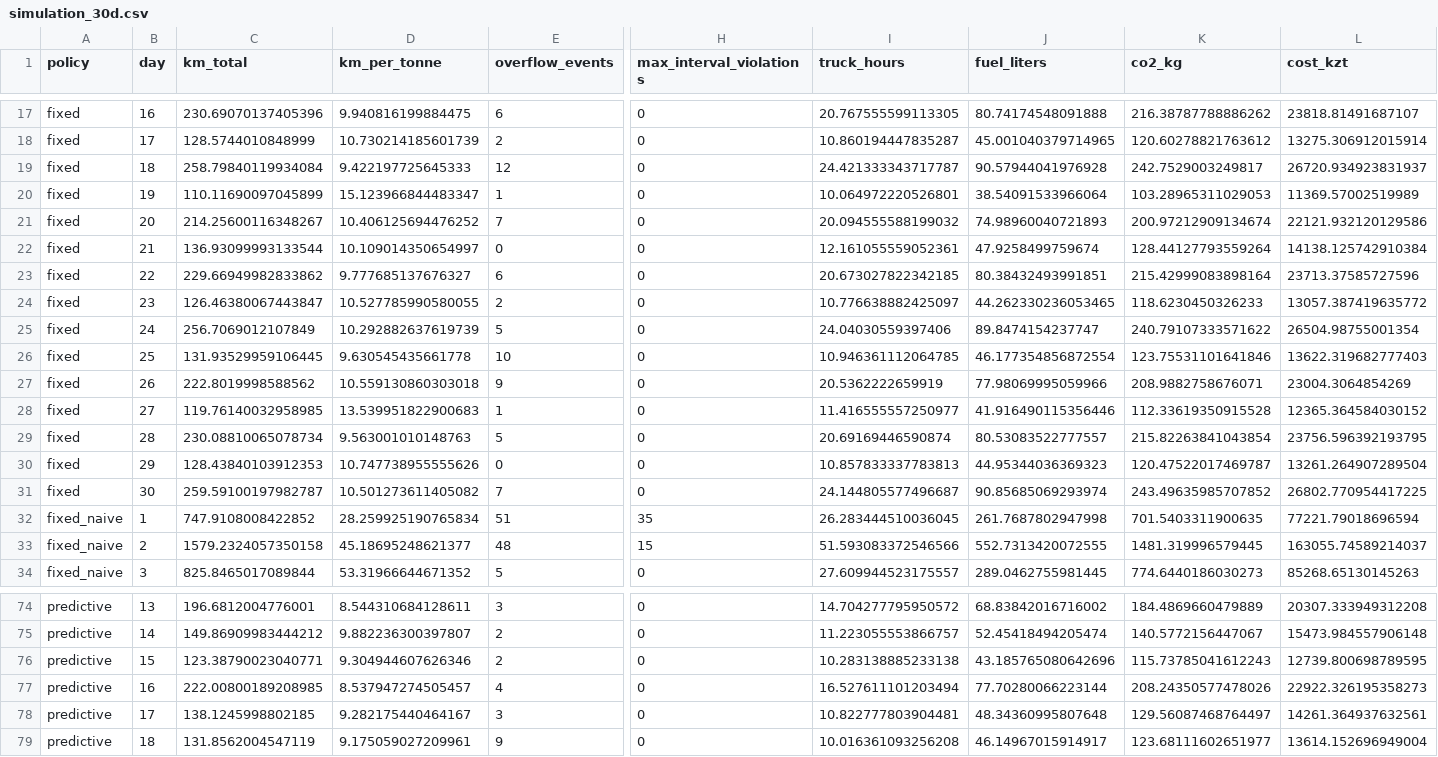
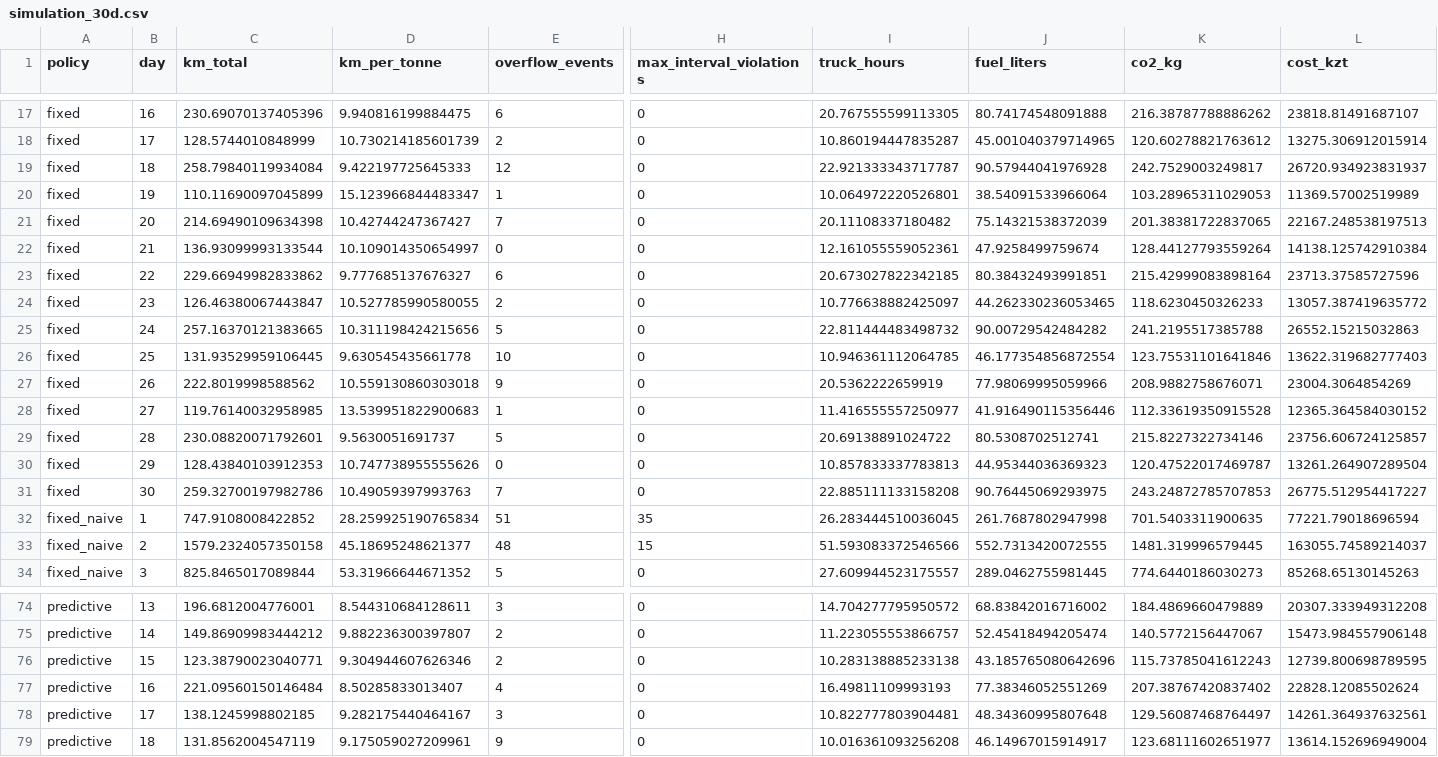
Before and after one commit to tokha-t/EcoRoute_AI, a CSV file: reports/simulation_30d.csv, drawn as a sheet; only a part is shown, gaps mark what is left out; the diff covers the shown part only; the diff names each change by its address in the sheet, - before the commit and + after, or states it on an @@ line.

```diff
--- a/reports/simulation_30d.csv
+++ b/reports/simulation_30d.csv
-I19 (truck_hours): 24.421333343717787
+I19 (truck_hours): 22.921333343717787
-C21 (km_total): 214.25600116348267
+C21 (km_total): 214.69490109634398
-D21 (km_per_tonne): 10.406125694476252
+D21 (km_per_tonne): 10.42744247367427
-I21 (truck_hours): 20.094555588199032
+I21 (truck_hours): 20.11108337180482
-J21 (fuel_liters): 74.98960040721893
+J21 (fuel_liters): 75.14321538372039
-K21 (co2_kg): 200.97212909134674
+K21 (co2_kg): 201.38381722837065
-L21 (cost_kzt): 22121.932120129586
+L21 (cost_kzt): 22167.248538197513
-C25 (km_total): 256.7069012107849
+C25 (km_total): 257.16370121383665
-D25 (km_per_tonne): 10.292882637619739
+D25 (km_per_tonne): 10.311198424215656
-I25 (truck_hours): 24.04030559397406
+I25 (truck_hours): 22.811444483498732
-J25 (fuel_liters): 89.8474154237747
+J25 (fuel_liters): 90.00729542484282
-K25 (co2_kg): 240.79107333571622
+K25 (co2_kg): 241.2195517385788
-L25 (cost_kzt): 26504.98755001354
+L25 (cost_kzt): 26552.15215032863
-C29 (km_total): 230.08810065078734
+C29 (km_total): 230.08820071792601
-D29 (km_per_tonne): 9.563001010148763
+D29 (km_per_tonne): 9.5630051691737
-I29 (truck_hours): 20.69169446590874
+I29 (truck_hours): 20.69138891024722
-J29 (fuel_liters): 80.53083522777557
+J29 (fuel_liters): 80.5308702512741
-K29 (co2_kg): 215.82263841043854
+K29 (co2_kg): 215.8227322734146
-L29 (cost_kzt): 23756.596392193795
+L29 (cost_kzt): 23756.606724125857
-C31 (km_total): 259.59100197982787
+C31 (km_total): 259.32700197982786
-D31 (km_per_tonne): 10.501273611405082
+D31 (km_per_tonne): 10.49059397993763
-I31 (truck_hours): 24.144805577496687
+I31 (truck_hours): 22.885111133158208
-J31 (fuel_liters): 90.85685069293974
+J31 (fuel_liters): 90.76445069293975
-K31 (co2_kg): 243.49635985707852
+K31 (co2_kg): 243.24872785707853
-L31 (cost_kzt): 26802.770954417225
+L31 (cost_kzt): 26775.512954417227
-C77 (km_total): 222.00800189208985
+C77 (km_total): 221.09560150146484
-D77 (km_per_tonne): 8.537947274505457
+D77 (km_per_tonne): 8.50285833013407
-I77 (truck_hours): 16.527611101203494
+I77 (truck_hours): 16.49811109993193
-J77 (fuel_liters): 77.70280066223144
+J77 (fuel_liters): 77.38346052551269
-K77 (co2_kg): 208.24350577478026
+K77 (co2_kg): 207.38767420837402
-L77 (cost_kzt): 22922.326195358273
+L77 (cost_kzt): 22828.12085502624
```
Also changed, not shown: 32 edited cells elsewhere in this file, reports/yellow_tolerance_sweep.csv, 9 other files.
